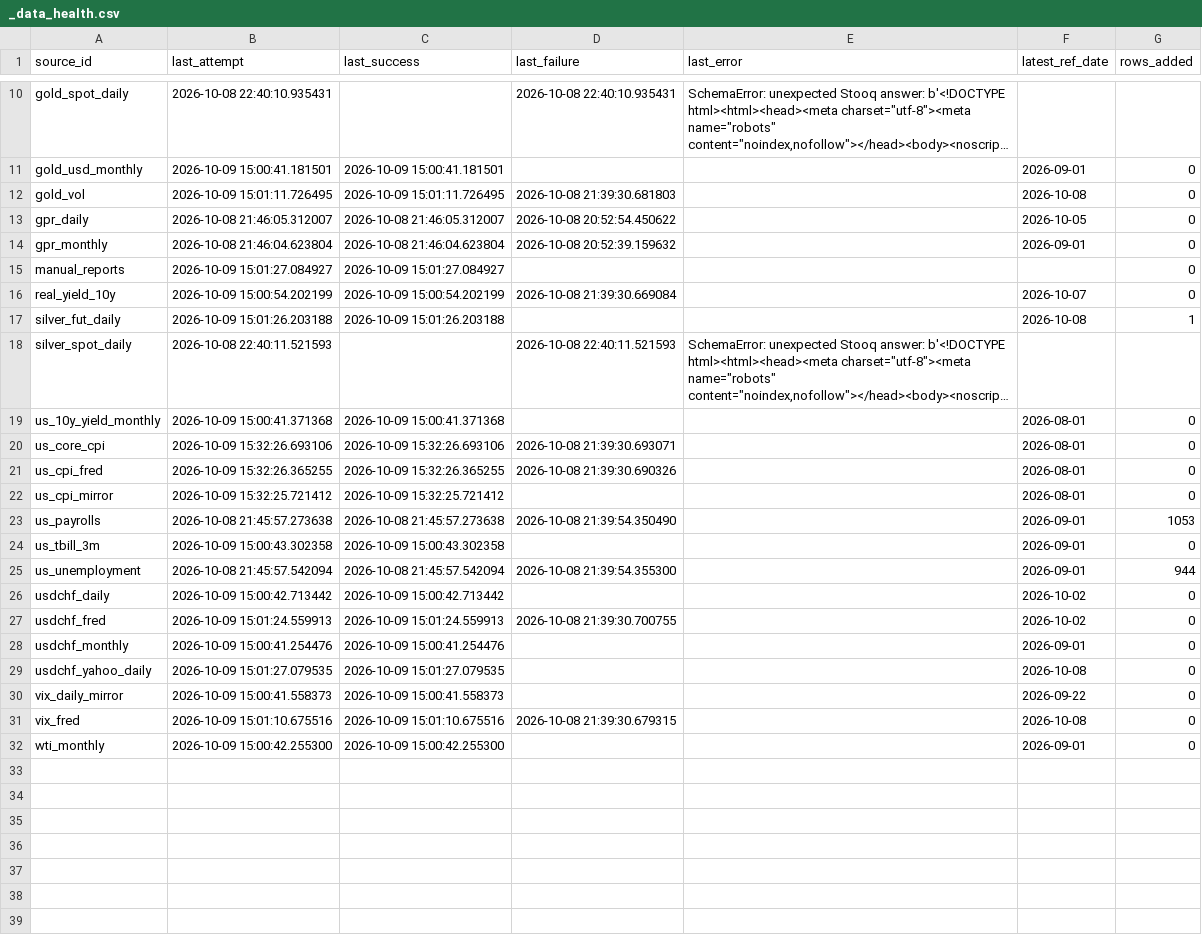
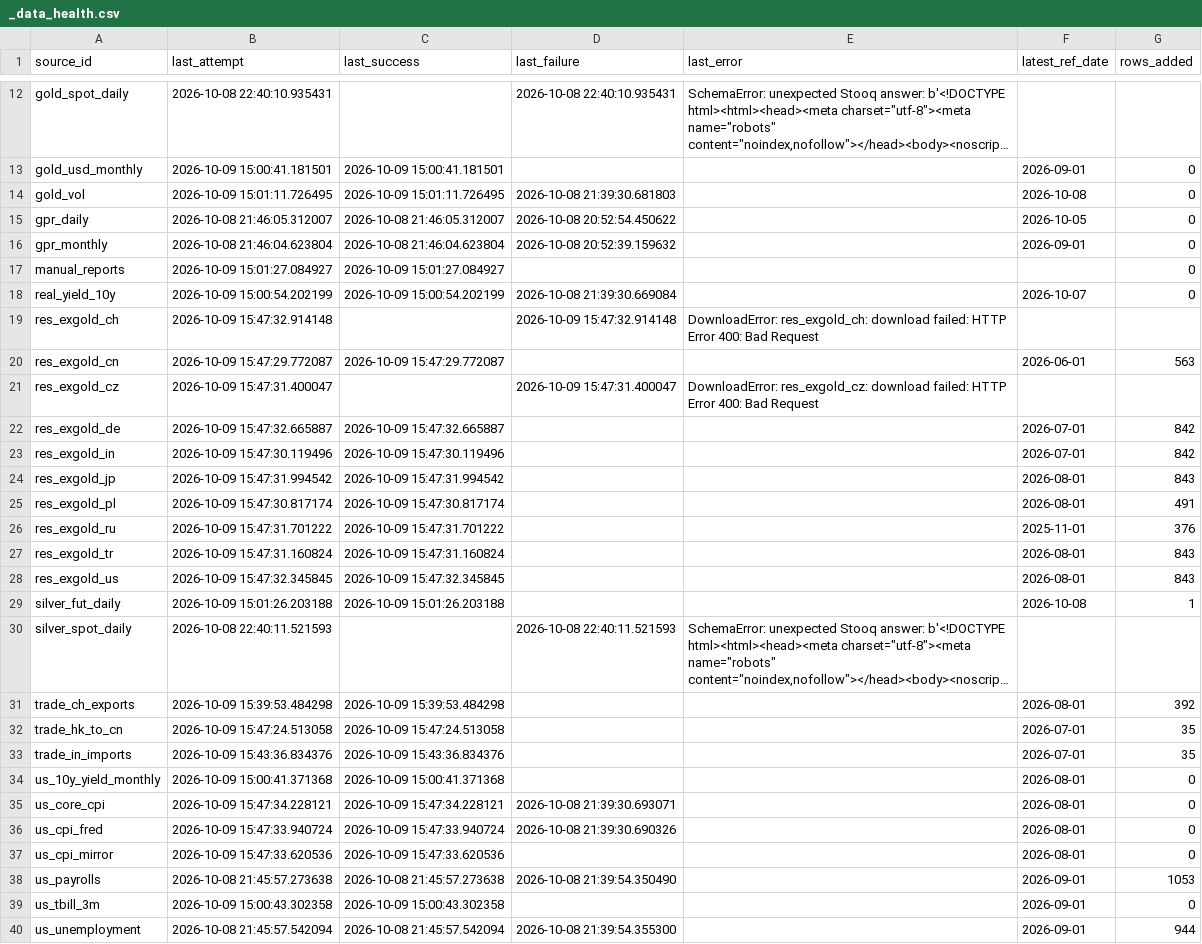
Before and after one commit to Shawhir/Commodities, a CSV file: data/store/_data_health.csv, drawn as a sheet; only a part is shown, gaps mark what is left out; the shorter side is filled out with more unchanged rows; long unchanged cells end in …; addresses are those after the commit; the diff covers the shown part only; the diff names each change by its address in the sheet, - before the commit and + after, or states it on an @@ line.

Commit message:
data: sources run 2026-10-09

```diff
--- a/data/store/_data_health.csv
+++ b/data/store/_data_health.csv
+row 19: res_exgold_ch | 2026-10-09 15:47:32.914148 |  | 2026-10-09 15:47:32.914148 | DownloadError: res_exgold_ch: download failed: HTTP Error 400: Bad Request
+row 20: res_exgold_cn | 2026-10-09 15:47:29.772087 | 2026-10-09 15:47:29.772087 |  |  | 2026-06-01 | 563
+row 21: res_exgold_cz | 2026-10-09 15:47:31.400047 |  | 2026-10-09 15:47:31.400047 | DownloadError: res_exgold_cz: download failed: HTTP Error 400: Bad Request
+row 22: res_exgold_de | 2026-10-09 15:47:32.665887 | 2026-10-09 15:47:32.665887 |  |  | 2026-07-01 | 842
+row 23: res_exgold_in | 2026-10-09 15:47:30.119496 | 2026-10-09 15:47:30.119496 |  |  | 2026-07-01 | 842
+row 24: res_exgold_jp | 2026-10-09 15:47:31.994542 | 2026-10-09 15:47:31.994542 |  |  | 2026-08-01 | 843
+row 25: res_exgold_pl | 2026-10-09 15:47:30.817174 | 2026-10-09 15:47:30.817174 |  |  | 2026-08-01 | 491
+row 26: res_exgold_ru | 2026-10-09 15:47:31.701222 | 2026-10-09 15:47:31.701222 |  |  | 2025-11-01 | 376
+row 27: res_exgold_tr | 2026-10-09 15:47:31.160824 | 2026-10-09 15:47:31.160824 |  |  | 2026-08-01 | 843
+row 28: res_exgold_us | 2026-10-09 15:47:32.345845 | 2026-10-09 15:47:32.345845 |  |  | 2026-08-01 | 843
+row 31: trade_ch_exports | 2026-10-09 15:39:53.484298 | 2026-10-09 15:39:53.484298 |  |  | 2026-08-01 | 392
+row 32: trade_hk_to_cn | 2026-10-09 15:47:24.513058 | 2026-10-09 15:47:24.513058 |  |  | 2026-07-01 | 35
+row 33: trade_in_imports | 2026-10-09 15:43:36.834376 | 2026-10-09 15:43:36.834376 |  |  | 2026-07-01 | 35
-B35 (last_attempt): 2026-10-09 15:32:26.693106
+B35 (last_attempt): 2026-10-09 15:47:34.228121
-C35 (last_success): 2026-10-09 15:32:26.693106
+C35 (last_success): 2026-10-09 15:47:34.228121
-B36 (last_attempt): 2026-10-09 15:32:26.365255
+B36 (last_attempt): 2026-10-09 15:47:33.940724
-C36 (last_success): 2026-10-09 15:32:26.365255
+C36 (last_success): 2026-10-09 15:47:33.940724
-B37 (last_attempt): 2026-10-09 15:32:25.721412
+B37 (last_attempt): 2026-10-09 15:47:33.620536
-C37 (last_success): 2026-10-09 15:32:25.721412
+C37 (last_success): 2026-10-09 15:47:33.620536
```
Also changed, not shown: 2 added rows and 2 edited cells elsewhere in this file, 34 other files.
